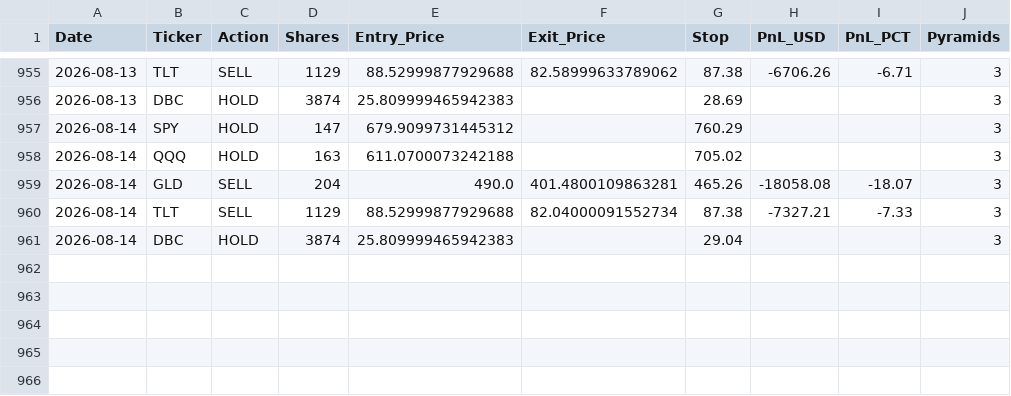
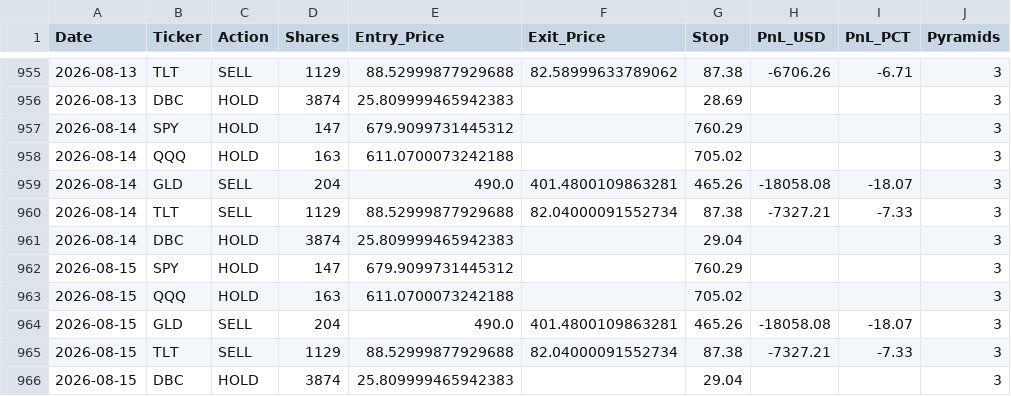
Before and after one commit to pollcerny-sudo/multi-etf-live-signals, a CSV file: multi_etf_trades.csv, drawn as a sheet; only a part is shown, gaps mark what is left out; the diff names each change by its address in the sheet, - before the commit and + after, or states it on an @@ line.

```diff
--- a/multi_etf_trades.csv
+++ b/multi_etf_trades.csv
+row 962: 2026-08-15 | SPY | HOLD | 147 | 679.9099731445312 |  | 760.29 |  |  | 3
+row 963: 2026-08-15 | QQQ | HOLD | 163 | 611.0700073242188 |  | 705.02 |  |  | 3
+row 964: 2026-08-15 | GLD | SELL | 204 | 490.0 | 401.4800109863281 | 465.26 | -18058.08 | -18.07 | 3
+row 965: 2026-08-15 | TLT | SELL | 1129 | 88.52999877929688 | 82.04000091552734 | 87.38 | -7327.21 | -7.33 | 3
+row 966: 2026-08-15 | DBC | HOLD | 3874 | 25.809999465942383 |  | 29.04 |  |  | 3
```
